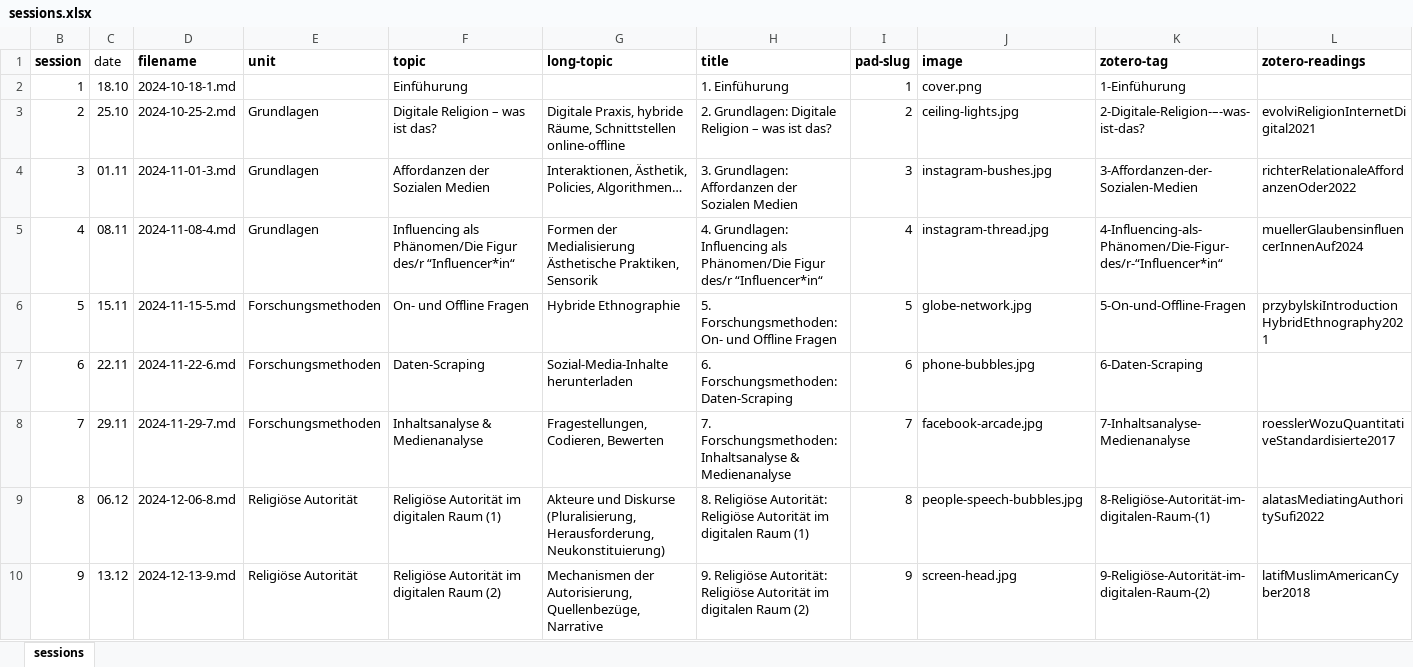
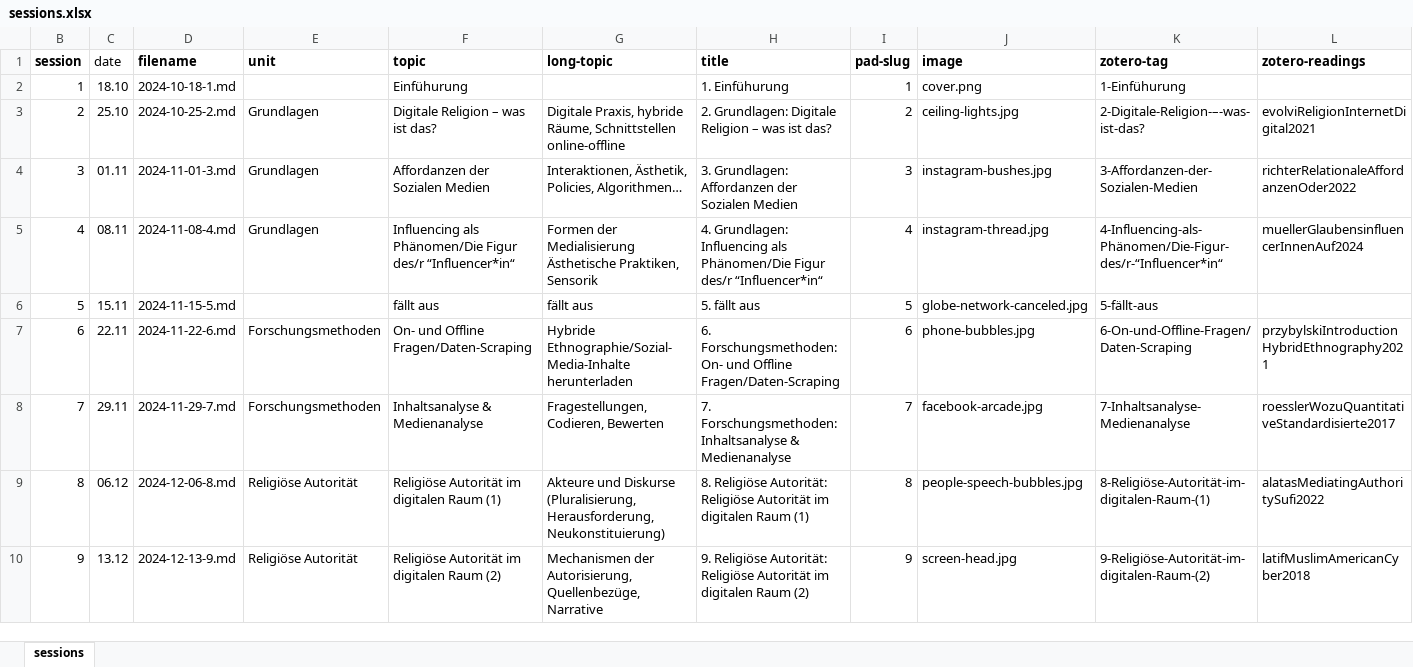
Before and after one commit to jirelations/24raeume, an Excel workbook: _data/sessions.xlsx, sheet sessions, drawn as a sheet; only a part is shown; values as stored, in another font and other column widths than the file's, no borders; conditional formats not drawn; the diff names each change by its address in the sheet, - before the commit and + after, or states it on an @@ line.

Commit message:
Session 5

```diff
--- a/_data/sessions.xlsx (sheet sessions)
+++ b/_data/sessions.xlsx (sheet sessions)
-E6 (unit): Forschungsmethoden
+E6 (unit): (empty)
-F6 (topic): On- und Offline Fragen
+F6 (topic): fällt aus
-G6 (long-topic): Hybride Ethnographie
+G6 (long-topic): fällt aus
-H6 (title): 5. Forschungsmethoden: On- und Offline Fragen
+H6 (title): 5. fällt aus
-J6 (image): globe-network.jpg
+J6 (image): globe-network-canceled.jpg
-K6 (zotero-tag): 5-On-und-Offline-Fragen
+K6 (zotero-tag): 5-fällt-aus
-L6 (zotero-readings): przybylskiIntroductionHybridEthnography2021
+L6 (zotero-readings): (empty)
-F7 (topic): Daten-Scraping
+F7 (topic): On- und Offline Fragen/Daten-Scraping
-G7 (long-topic): Sozial-Media-Inhalte herunterladen
+G7 (long-topic): Hybride Ethnographie/Sozial-Media-Inhalte herunterladen
-H7 (title): 6. Forschungsmethoden: Daten-Scraping
+H7 (title): 6. Forschungsmethoden: On- und Offline Fragen/Daten-Scraping
-K7 (zotero-tag): 6-Daten-Scraping
+K7 (zotero-tag): 6-On-und-Offline-Fragen/Daten-Scraping
-L7 (zotero-readings): (empty)
+L7 (zotero-readings): przybylskiIntroductionHybridEthnography2021
```
Also changed, not shown: 4 other files.
